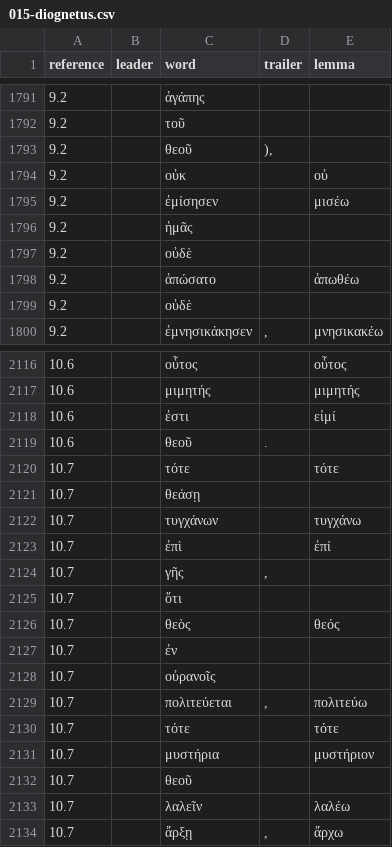
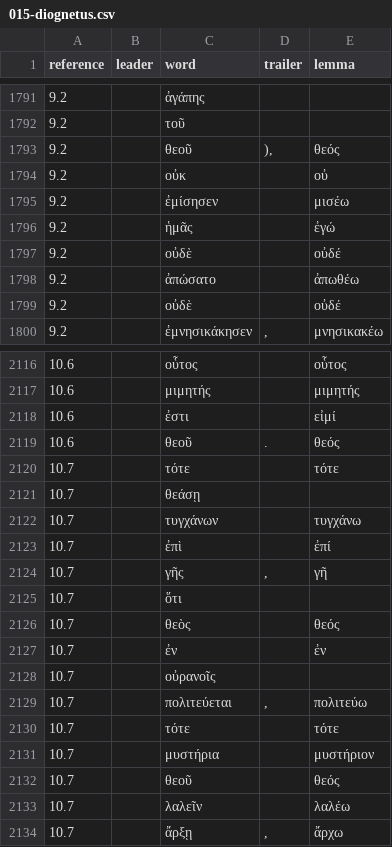
Before and after one commit to jcuenod/tagged-apostolic-fathers, a CSV file: 015-diognetus.csv, drawn as a sheet; only a part is shown, gaps mark what is left out; the diff covers the shown part only.

```diff
--- a/015-diognetus.csv
+++ b/015-diognetus.csv
@@ -1792,9 +1792,9 @@ reference,leader,word,trailer,lemma
 9.2,,τοῦ,,
-9.2,,θεοῦ,"),",
+9.2,,θεοῦ,"),",θεός
 9.2,,οὐκ,,οὐ
 9.2,,ἐμίσησεν,,μισέω
-9.2,,ἡμᾶς,,
-9.2,,οὐδὲ,,
+9.2,,ἡμᾶς,,ἐγώ
+9.2,,οὐδὲ,,οὐδέ
 9.2,,ἀπώσατο,,ἀπωθέω
-9.2,,οὐδὲ,,
+9.2,,οὐδὲ,,οὐδέ
 9.2,,ἐμνησικάκησεν,",",μνησικακέω
@@ -2118,3 +2118,3 @@ reference,leader,word,trailer,lemma
 10.6,,ἐστι,,εἰμί
-10.6,,θεοῦ,.,
+10.6,,θεοῦ,.,θεός
 10.7,,τότε,,τότε
@@ -2123,6 +2123,6 @@ reference,leader,word,trailer,lemma
 10.7,,ἐπὶ,,ἐπί
-10.7,,γῆς,",",
+10.7,,γῆς,",",γῆ
 10.7,,ὅτι,,
 10.7,,θεὸς,,θεός
-10.7,,ἐν,,
+10.7,,ἐν,,ἐν
 10.7,,οὐρανοῖς,,
@@ -2131,3 +2131,3 @@ reference,leader,word,trailer,lemma
 10.7,,μυστήρια,,μυστήριον
-10.7,,θεοῦ,,
+10.7,,θεοῦ,,θεός
 10.7,,λαλεῖν,,λαλέω
```
Also changed, not shown: 92 edited cells elsewhere in this file, 001-i_clement.csv, 002-ii_clement.csv, 12 other files.
